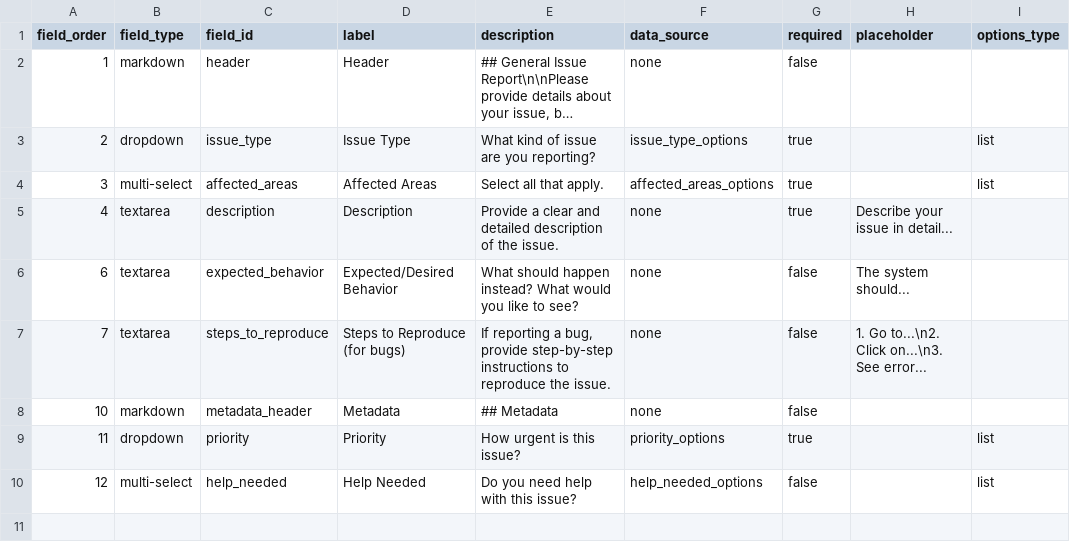
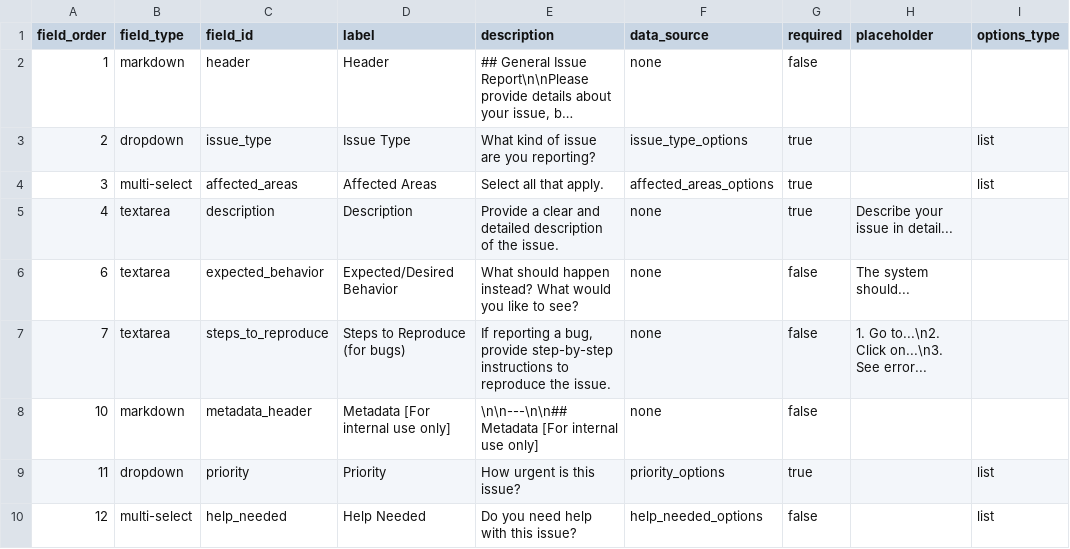
Before and after one commit to WCRP-CMIP/CMIP7-CVs, a CSV file: .github/GEN_ISSUE_TEMPLATE/general_issue.csv, drawn as a sheet; only a part is shown; long unchanged cells end in …; the diff names each change by its address in the sheet, - before the commit and + after, or states it on an @@ line.

```diff
--- a/.github/GEN_ISSUE_TEMPLATE/general_issue.csv
+++ b/.github/GEN_ISSUE_TEMPLATE/general_issue.csv
-D8 (label): Metadata
+D8 (label): Metadata [For internal use only]
-E8 (description): ## Metadata
+E8 (description): \n\n---\n\n## Metadata [For internal use only]
```
Also changed, not shown: .github/GEN_ISSUE_TEMPLATE/activity.csv, .github/GEN_ISSUE_TEMPLATE/experiment.csv, 6 other files.
